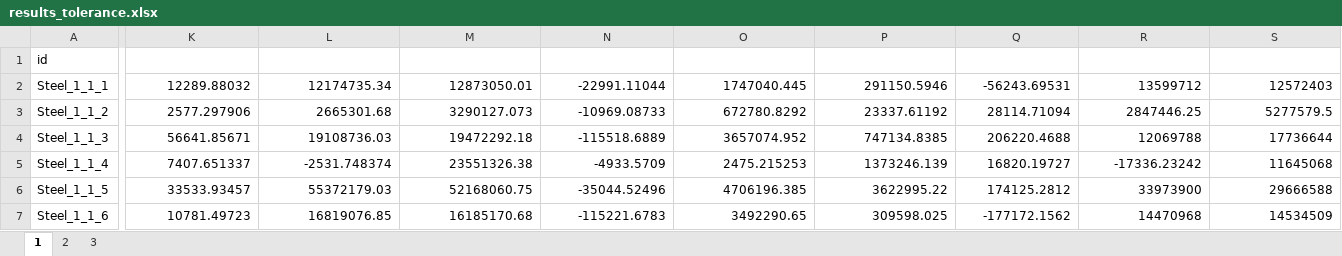
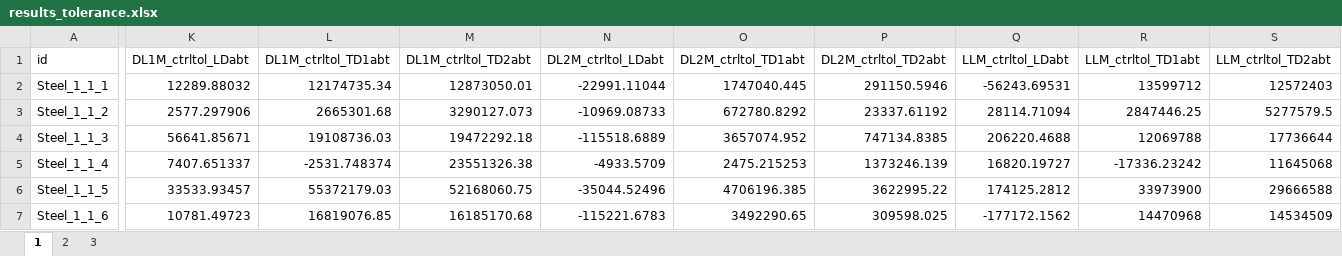
Before and after one commit to nromano7/steel-bridge-data-analysis, an Excel workbook: data/results_tolerance.xlsx, sheet 1, drawn as a sheet; only a part is shown, gaps mark what is left out; values as stored, in another font and other column widths than the file's, no borders; the diff covers the shown part only; the diff names each change by its address in the sheet, - before the commit and + after, or states it on an @@ line.

```diff
--- a/data/results_tolerance.xlsx (sheet 1)
+++ b/data/results_tolerance.xlsx (sheet 1)
-K1: (empty)
+K1: DL1M_ctrltol_LDabt
-L1: (empty)
+L1: DL1M_ctrltol_TD1abt
-M1: (empty)
+M1: DL1M_ctrltol_TD2abt
-N1: (empty)
+N1: DL2M_ctrltol_LDabt
-O1: (empty)
+O1: DL2M_ctrltol_TD1abt
-P1: (empty)
+P1: DL2M_ctrltol_TD2abt
-Q1: (empty)
+Q1: LLM_ctrltol_LDabt
-R1: (empty)
+R1: LLM_ctrltol_TD1abt
-S1: (empty)
+S1: LLM_ctrltol_TD2abt
```
Also changed, not shown: 36 edited cells elsewhere in this sheet, sheet 2, sheet 3, 10 other files.
